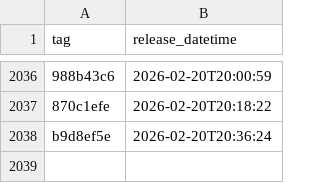
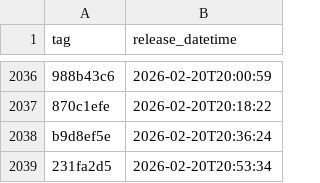
Before and after one commit to NHSDigital/eps-prescription-status-update-api, a CSV file: _data/internal-dev-sandbox_deployments.csv, drawn as a sheet; only a part is shown, gaps mark what is left out; the diff names each change by its address in the sheet, - before the commit and + after, or states it on an @@ line.

```diff
--- a/_data/internal-dev-sandbox_deployments.csv
+++ b/_data/internal-dev-sandbox_deployments.csv
+row 2039: 231fa2d5 | 2026-02-20T20:53:34
```
Also changed, not shown: 1 other file.
